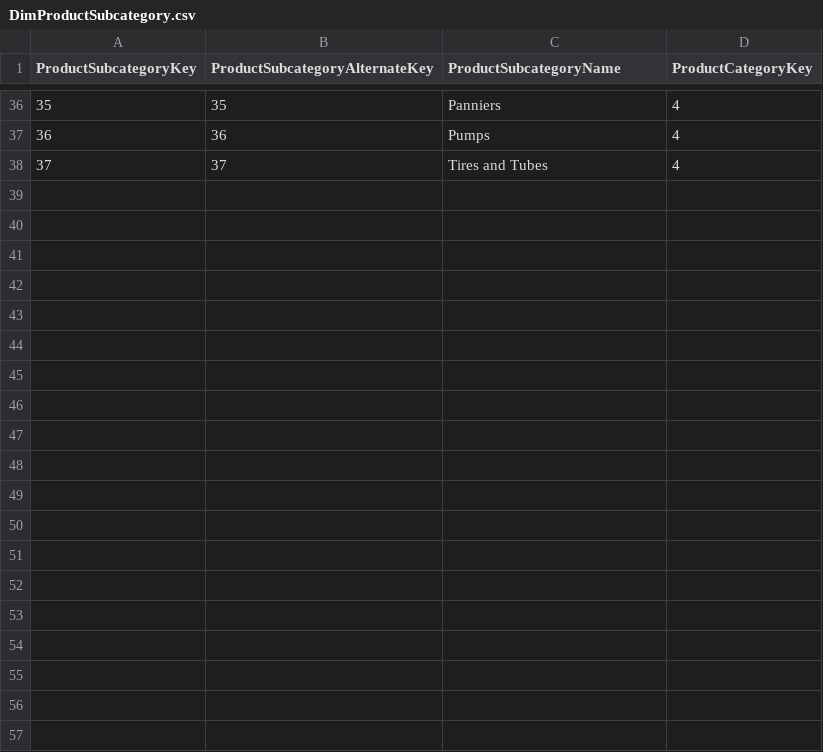
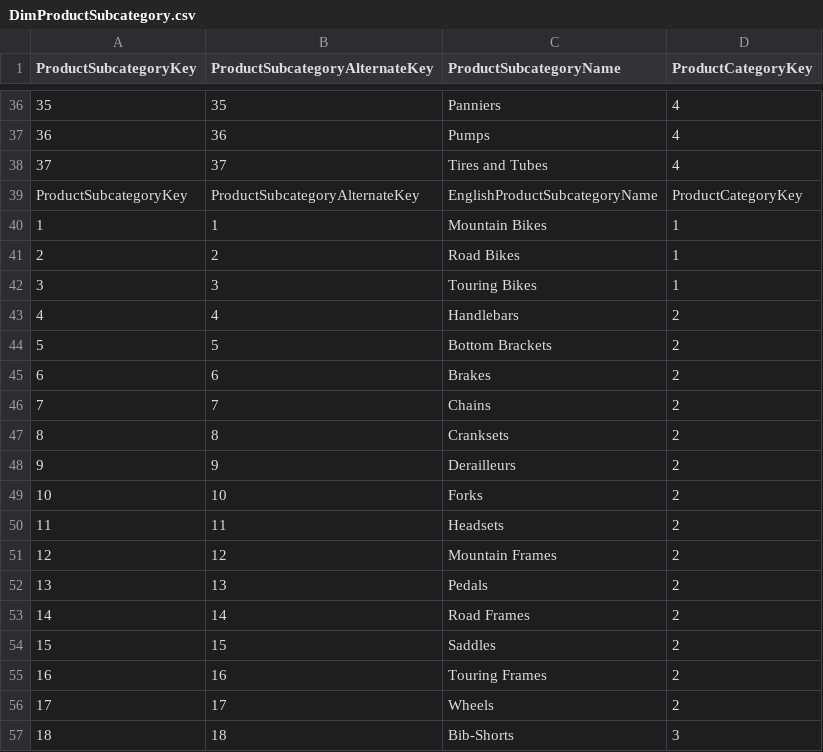
Before and after one commit to KratosDataGod/FabricAdventureWorksLakehouse, a CSV file: AdventureWorks/DimProductSubcategory.csv, drawn as a sheet; only a part is shown, gaps mark what is left out; the diff covers the shown part only; the diff names each change by its address in the sheet, - before the commit and + after, or states it on an @@ line.

Commit message:
Update to remove columns with special char

```diff
--- a/AdventureWorks/DimProductSubcategory.csv
+++ b/AdventureWorks/DimProductSubcategory.csv
+row 39: ProductSubcategoryKey | ProductSubcategoryAlternateKey | EnglishProductSubcategoryName | ProductCategoryKey
+row 40: 1 | 1 | Mountain Bikes | 1
+row 41: 2 | 2 | Road Bikes | 1
+row 42: 3 | 3 | Touring Bikes | 1
+row 43: 4 | 4 | Handlebars | 2
+row 44: 5 | 5 | Bottom Brackets | 2
+row 45: 6 | 6 | Brakes | 2
+row 46: 7 | 7 | Chains | 2
+row 47: 8 | 8 | Cranksets | 2
+row 48: 9 | 9 | Derailleurs | 2
+row 49: 10 | 10 | Forks | 2
+row 50: 11 | 11 | Headsets | 2
+row 51: 12 | 12 | Mountain Frames | 2
+row 52: 13 | 13 | Pedals | 2
+row 53: 14 | 14 | Road Frames | 2
+row 54: 15 | 15 | Saddles | 2
+row 55: 16 | 16 | Touring Frames | 2
+row 56: 17 | 17 | Wheels | 2
+row 57: 18 | 18 | Bib-Shorts | 3
```
Also changed, not shown: 19 added rows elsewhere in this file, 2 other files.
